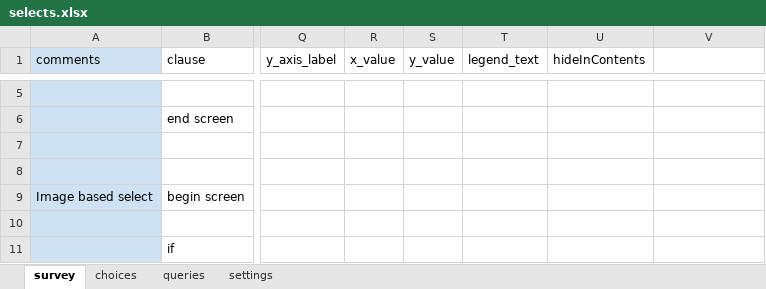
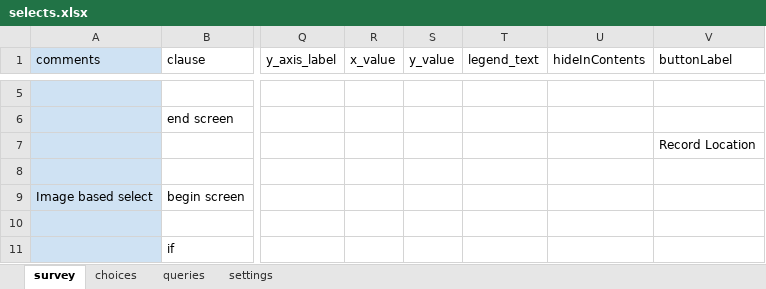
Before and after one commit to odk-x/app-designer, an Excel workbook: app/tables/selects/forms/selects/selects.xlsx, sheet survey, drawn as a sheet; only a part is shown, gaps mark what is left out; values as stored, in another font and other column widths than the file's, no borders; the diff names each change by its address in the sheet, - before the commit and + after, or states it on an @@ line.

```diff
--- a/app/tables/selects/forms/selects/selects.xlsx (sheet survey)
+++ b/app/tables/selects/forms/selects/selects.xlsx (sheet survey)
-V1: (empty)
+V1: buttonLabel
-V7 (buttonLabel): (empty)
+V7 (buttonLabel): Record Location
```
Also changed, not shown: app/tables/household/forms/household_new/household_new.xlsx, 4 other files.
